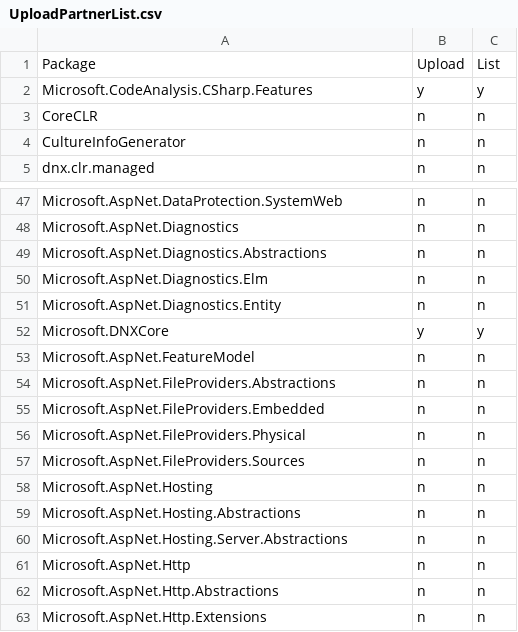
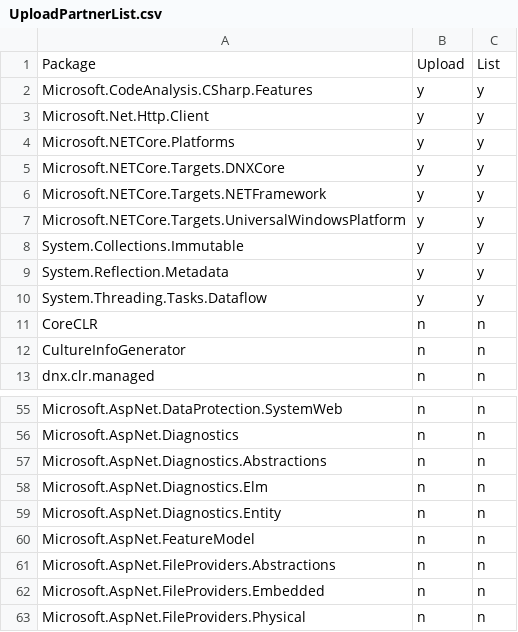
Before and after one commit to muratg/uploadr, a CSV file: uploadr/UploadPartnerList.csv, drawn as a sheet; only a part is shown, gaps mark what is left out; the shorter side is filled out with more unchanged rows.

```diff
--- a/uploadr/UploadPartnerList.csv
+++ b/uploadr/UploadPartnerList.csv
@@ -2,2 +2,10 @@ Package,Upload,List
 Microsoft.CodeAnalysis.CSharp.Features,y,y
+Microsoft.Net.Http.Client,y,y
+Microsoft.NETCore.Platforms,y,y
+Microsoft.NETCore.Targets.DNXCore,y,y
+Microsoft.NETCore.Targets.NETFramework,y,y
+Microsoft.NETCore.Targets.UniversalWindowsPlatform,y,y
+System.Collections.Immutable,y,y
+System.Reflection.Metadata,y,y
+System.Threading.Tasks.Dataflow,y,y
 CoreCLR,n,n
@@ -51,3 +59,2 @@ Microsoft.AspNet.Diagnostics.Elm,n,n
 Microsoft.AspNet.Diagnostics.Entity,n,n
-Microsoft.DNXCore,y,y
 Microsoft.AspNet.FeatureModel,n,n
```
Also changed, not shown: uploadr/UploadList.csv, 2 other files.
